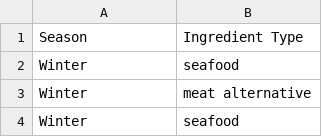
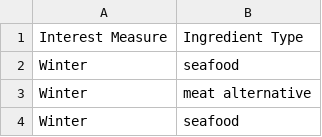
Before and after one commit to annahmercer/15.062-Final-Project, a CSV file: data/Seasons + Ingredients.csv, drawn as a sheet; only a part is shown.

```diff
--- a/data/Seasons + Ingredients.csv
+++ b/data/Seasons + Ingredients.csv
@@ -1,2 +1,2 @@
-Season,Ingredient Type
+Interest Measure,Ingredient Type
 Winter,seafood
```
Also changed, not shown: 6 other files.
